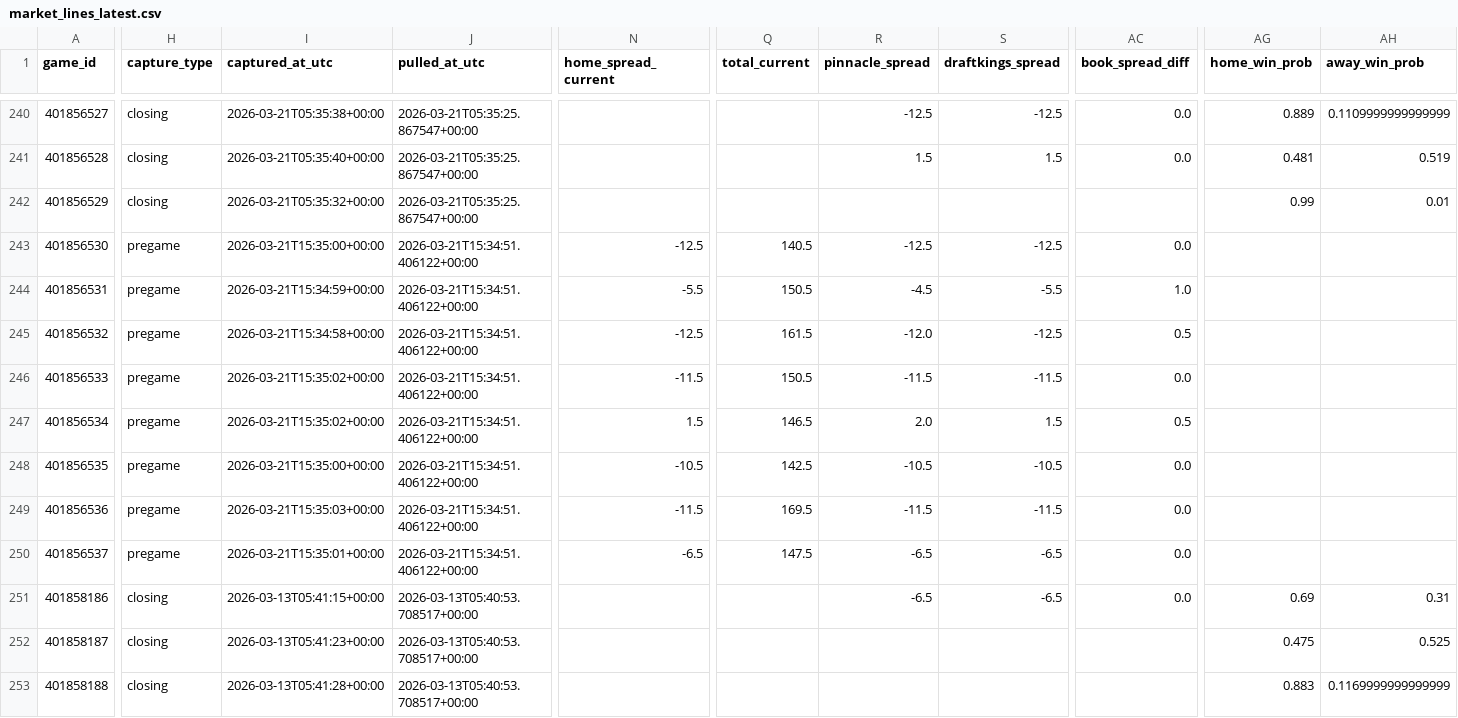
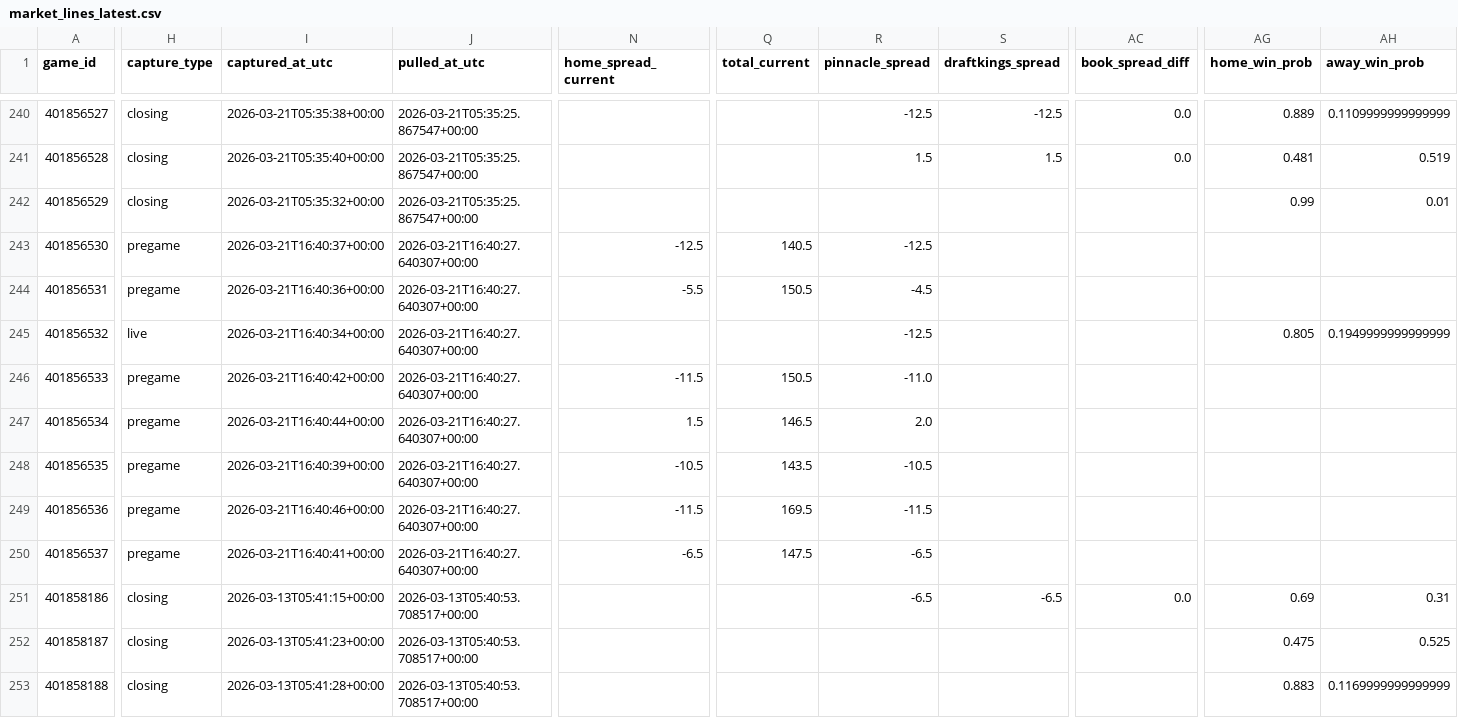
Before and after one commit to goldbondman/CBB.RD2, a CSV file: data/market_lines_latest.csv, drawn as a sheet; only a part is shown, gaps mark what is left out; the diff covers the shown part only; the diff names each change by its address in the sheet, - before the commit and + after, or states it on an @@ line.

```diff
--- a/data/market_lines_latest.csv
+++ b/data/market_lines_latest.csv
-I243 (captured_at_utc): 2026-03-21T15:35:00+00:00
+I243 (captured_at_utc): 2026-03-21T16:40:37+00:00
-J243:J250 (pulled_at_utc): 2026-03-21T15:34:51.406122+00:00
+J243:J250 (pulled_at_utc): 2026-03-21T16:40:27.640307+00:00
-S243 (draftkings_spread): -12.5
+S243 (draftkings_spread): (empty)
-AC243 (book_spread_diff): 0.0
+AC243 (book_spread_diff): (empty)
-I244 (captured_at_utc): 2026-03-21T15:34:59+00:00
+I244 (captured_at_utc): 2026-03-21T16:40:36+00:00
-S244 (draftkings_spread): -5.5
+S244 (draftkings_spread): (empty)
-AC244 (book_spread_diff): 1.0
+AC244 (book_spread_diff): (empty)
-H245 (capture_type): pregame
+H245 (capture_type): live
-I245 (captured_at_utc): 2026-03-21T15:34:58+00:00
+I245 (captured_at_utc): 2026-03-21T16:40:34+00:00
-N245 (home_spread_current): -12.5
+N245 (home_spread_current): (empty)
-Q245 (total_current): 161.5
+Q245 (total_current): (empty)
-R245 (pinnacle_spread): -12.0
+R245 (pinnacle_spread): -12.5
-S245 (draftkings_spread): -12.5
+S245 (draftkings_spread): (empty)
-AC245 (book_spread_diff): 0.5
+AC245 (book_spread_diff): (empty)
-AG245 (home_win_prob): (empty)
+AG245 (home_win_prob): 0.805
-AH245 (away_win_prob): (empty)
+AH245 (away_win_prob): 0.1949999999999999
-I246 (captured_at_utc): 2026-03-21T15:35:02+00:00
+I246 (captured_at_utc): 2026-03-21T16:40:42+00:00
-R246 (pinnacle_spread): -11.5
+R246 (pinnacle_spread): -11.0
-S246 (draftkings_spread): -11.5
+S246 (draftkings_spread): (empty)
-AC246 (book_spread_diff): 0.0
+AC246 (book_spread_diff): (empty)
-I247 (captured_at_utc): 2026-03-21T15:35:02+00:00
+I247 (captured_at_utc): 2026-03-21T16:40:44+00:00
-S247 (draftkings_spread): 1.5
+S247 (draftkings_spread): (empty)
-AC247 (book_spread_diff): 0.5
+AC247 (book_spread_diff): (empty)
-I248 (captured_at_utc): 2026-03-21T15:35:00+00:00
+I248 (captured_at_utc): 2026-03-21T16:40:39+00:00
-Q248 (total_current): 142.5
+Q248 (total_current): 143.5
-S248 (draftkings_spread): -10.5
+S248 (draftkings_spread): (empty)
-AC248:AC250 (book_spread_diff): 0.0
+AC248:AC250 (book_spread_diff): (empty)
-I249 (captured_at_utc): 2026-03-21T15:35:03+00:00
+I249 (captured_at_utc): 2026-03-21T16:40:46+00:00
-S249 (draftkings_spread): -11.5
+S249 (draftkings_spread): (empty)
-I250 (captured_at_utc): 2026-03-21T15:35:01+00:00
+I250 (captured_at_utc): 2026-03-21T16:40:41+00:00
-S250 (draftkings_spread): -6.5
+S250 (draftkings_spread): (empty)
```
Also changed, not shown: 6 edited cells elsewhere in this file, data/market_lines_master.csv, data/odds_snapshot.csv, 1 other file.
